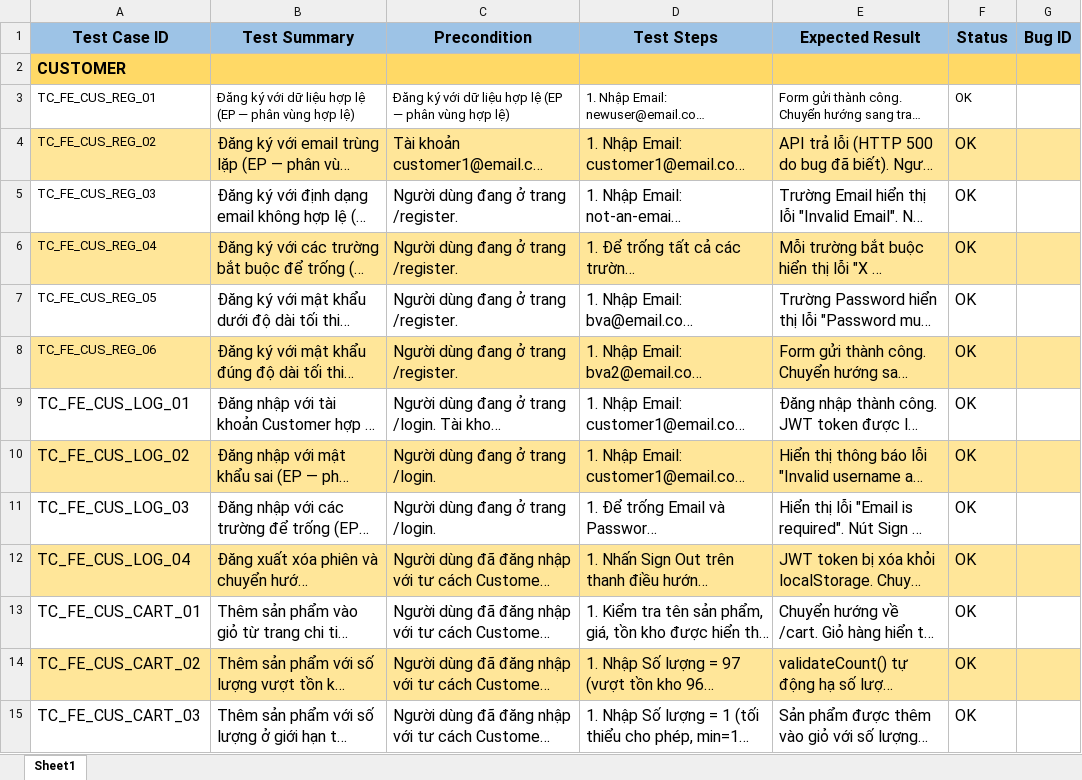
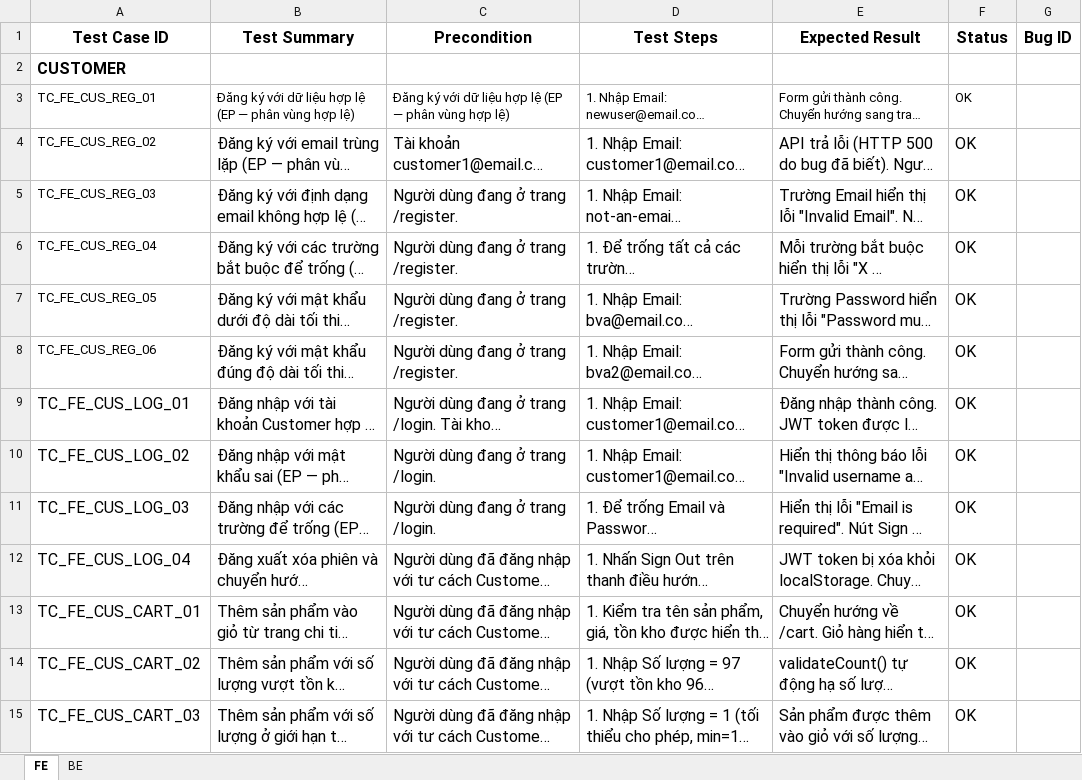
Before and after one commit to thanhlh05/Online-Store, an Excel workbook: Docs/Test-Case/Test_Case_FE.xlsx, sheet FE, drawn as a sheet; only a part is shown; long unchanged cells end in …; values as stored, in another font and other column widths than the file's, no borders; the diff covers the shown part only; the diff names each change by its address in the sheet, - before the commit and + after, or states it on an @@ line.

```diff
--- a/Docs/Test-Case/Test_Case_FE.xlsx (sheet FE)
+++ b/Docs/Test-Case/Test_Case_FE.xlsx (sheet FE)
-sheet tab: Sheet1
+sheet tab: FE
+sheet tab: BE
-A1:G1 fill: #9DC3E6
+A1:G1 fill: none
-A2:G2 fill: #FFD966
+A2:G2 fill: none
-A4:G4 fill: #FFE699
+A4:G4 fill: none
-A6:G6 fill: #FFE699
+A6:G6 fill: none
-A8:G8 fill: #FFE699
+A8:G8 fill: none
-A10:G10 fill: #FFE699
+A10:G10 fill: none
-A12:G12 fill: #FFE699
+A12:G12 fill: none
-A14:G14 fill: #FFE699
+A14:G14 fill: none
```
Also changed, not shown: cell formats elsewhere in this sheet, 1 other file.
